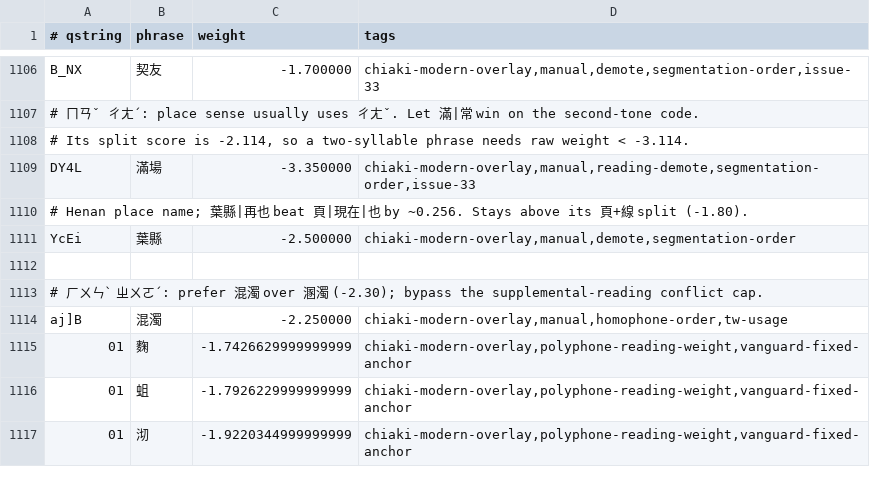
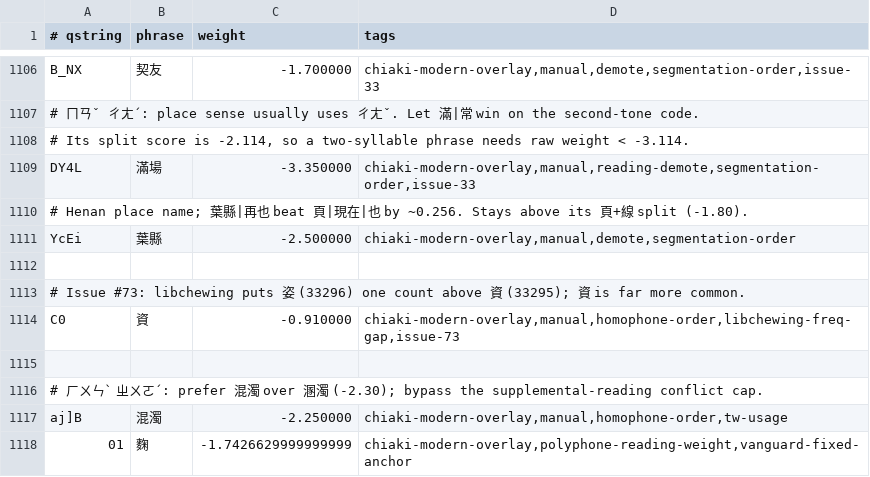
Before and after one commit to chiakich/ChiaKey-Lexicon, a TSV file: sources/chiaki-modern-overlay/explicit.tsv, drawn as a sheet; only a part is shown, gaps mark what is left out; the shorter side is filled out with more unchanged rows.

Commit message:
fix: rank 資 above 姿 for ㄗ

```diff
--- a/sources/chiaki-modern-overlay/explicit.tsv
+++ b/sources/chiaki-modern-overlay/explicit.tsv
@@ -1112,2 +1112,5 @@ YcEi	葉縣	-2.500000	chiaki-modern-overlay,manual,demote,segmentation-order
 
+# Issue #73: libchewing puts 姿 (33296) one count above 資 (33295); 資 is far more common.
+C0	資	-0.910000	chiaki-modern-overlay,manual,homophone-order,libchewing-freq-gap,issue-73
+
 # ㄏㄨㄣˋ ㄓㄨㄛˊ: prefer 混濁 over 溷濁 (-2.30); bypass the supplemental-reading conflict cap.
```
